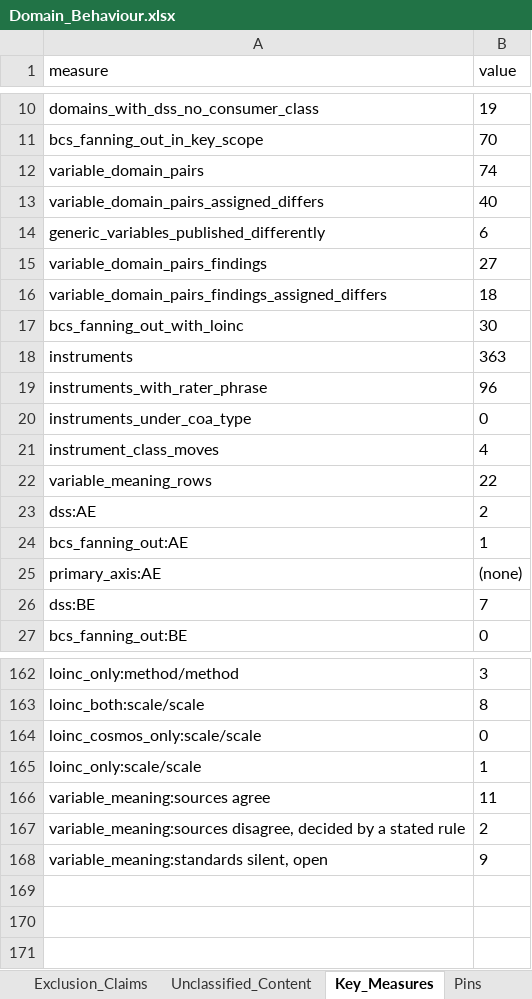
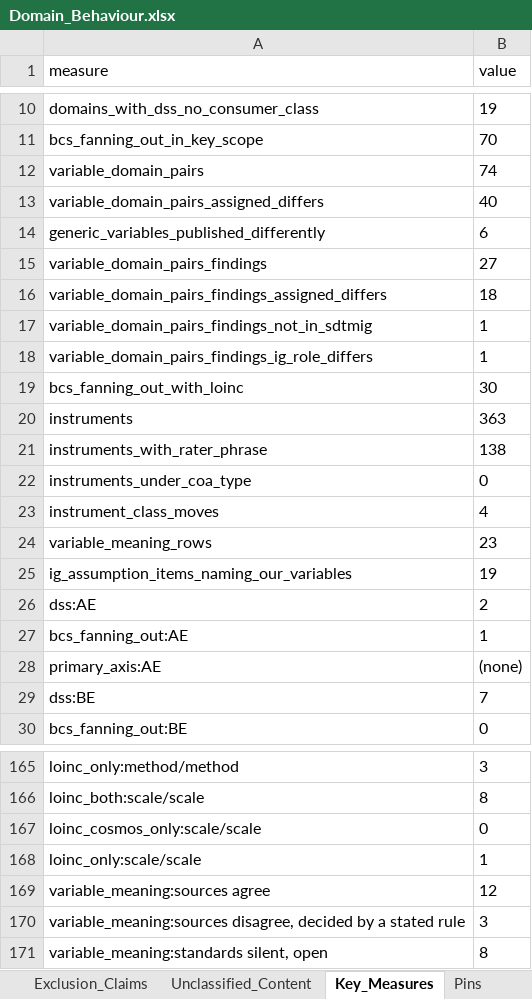
Before and after one commit to kerfors/cdisc-for-ai, an Excel workbook: domain-behaviour/interim/Domain_Behaviour.xlsx, sheet Key_Measures, drawn as a sheet; only a part is shown, gaps mark what is left out; values as stored, in another font and other column widths than the file's, no borders; addresses are those after the commit; the diff names each change by its address in the sheet, - before the commit and + after, or states it on an @@ line.

```diff
--- a/domain-behaviour/interim/Domain_Behaviour.xlsx (sheet Key_Measures)
+++ b/domain-behaviour/interim/Domain_Behaviour.xlsx (sheet Key_Measures)
+row 17: variable_domain_pairs_findings_not_in_sdtmig | 1
+row 18: variable_domain_pairs_findings_ig_role_differs | 1
-B21 (value): 96
+B21 (value): 138
-B24 (value): 22
+B24 (value): 23
+row 25: ig_assumption_items_naming_our_variables | 19
-B169 (value): 11
+B169 (value): 12
-B170 (value): 2
+B170 (value): 3
-B171 (value): 9
+B171 (value): 8
```
Also changed, not shown: sheet Rater_Evidence, sheet Variable_Evidence, sheet Pins, other sheet tabs, cosmos-bc-dss/reports/COSMoS_Observable_LOINC_Check.xlsx, link-semantics/interim/Code_Collision_Check.xlsx, 18 other files.
